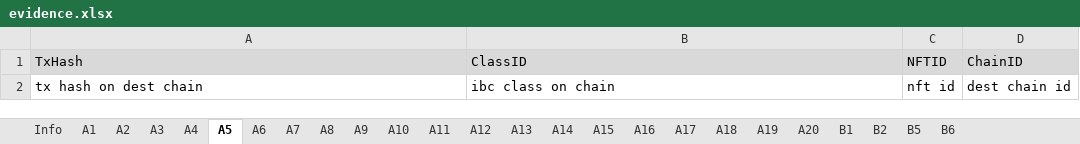
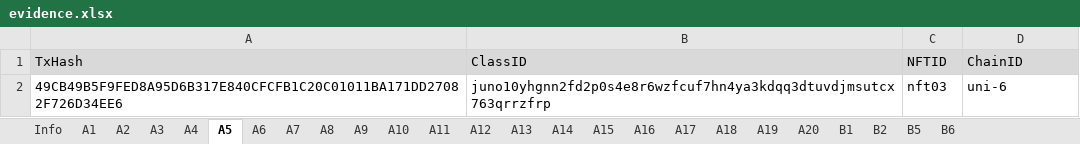
Before and after one commit to game-of-nfts/gon-evidence, an Excel workbook: trulacgc-tcnetwork/evidence.xlsx, sheet A5, drawn as a sheet; values as stored, in another font and other column widths than the file's, no borders; removed rows and columns are numbered as before the commit, all else as after; the diff names each change by its address in the sheet, - before the commit and + after, or states it on an @@ line.

```diff
--- a/trulacgc-tcnetwork/evidence.xlsx (sheet A5)
+++ b/trulacgc-tcnetwork/evidence.xlsx (sheet A5)
-row 2: tx hash on dest chain | ibc class on chain | nft id | dest chain id
+row 2: 49CB49B5F9FED8A95D6B317E840CFCFB1C20C01011BA171DD27082F726D34EE6 | juno10yhgnn2fd2p0s4e8r6wzfcuf7hn4ya3kdqq3dtuvdjmsutcx763qrrzfrp | nft03 | uni-6
```
Also changed, not shown: sheet A3, sheet A4, sheet A6, sheet A2.
